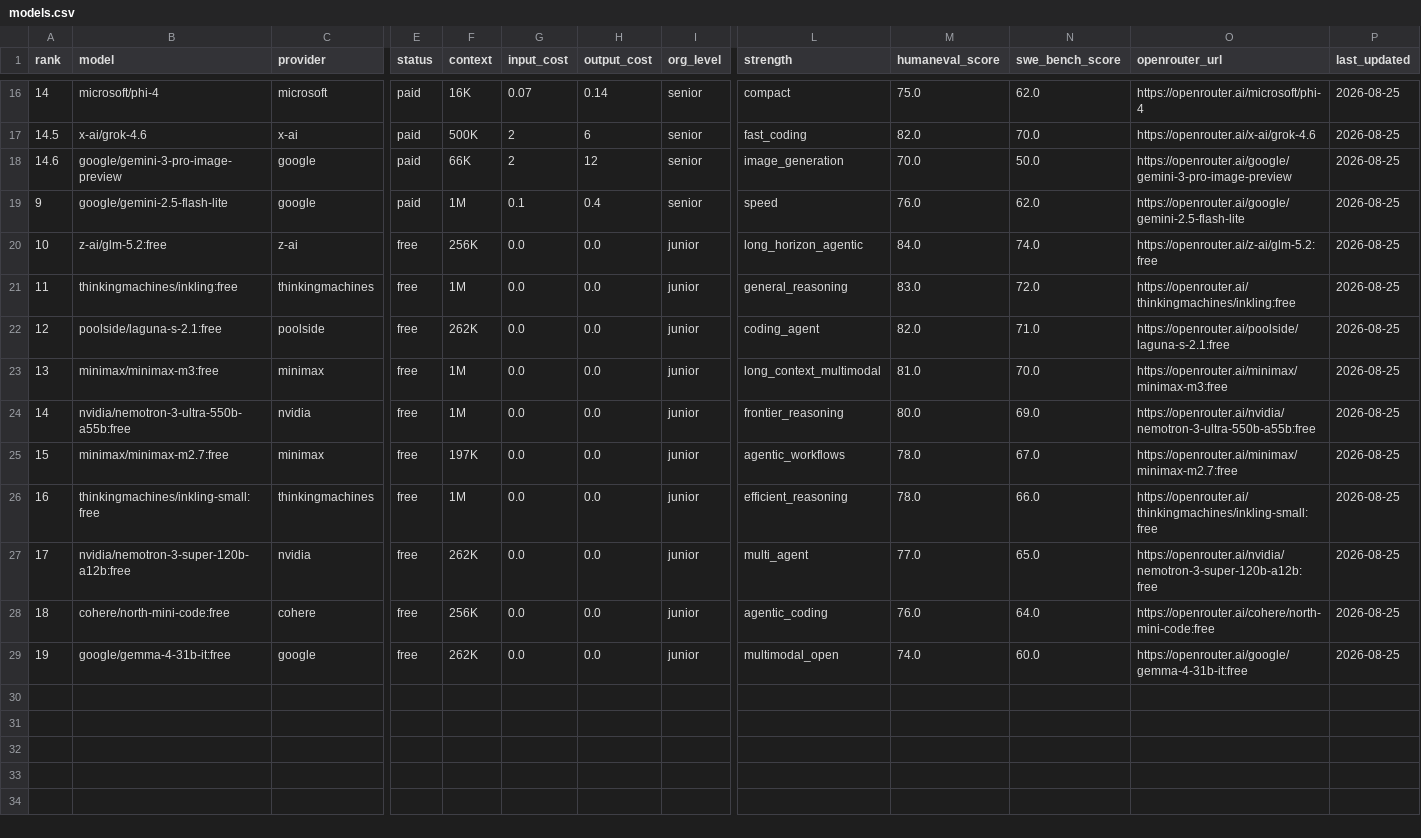
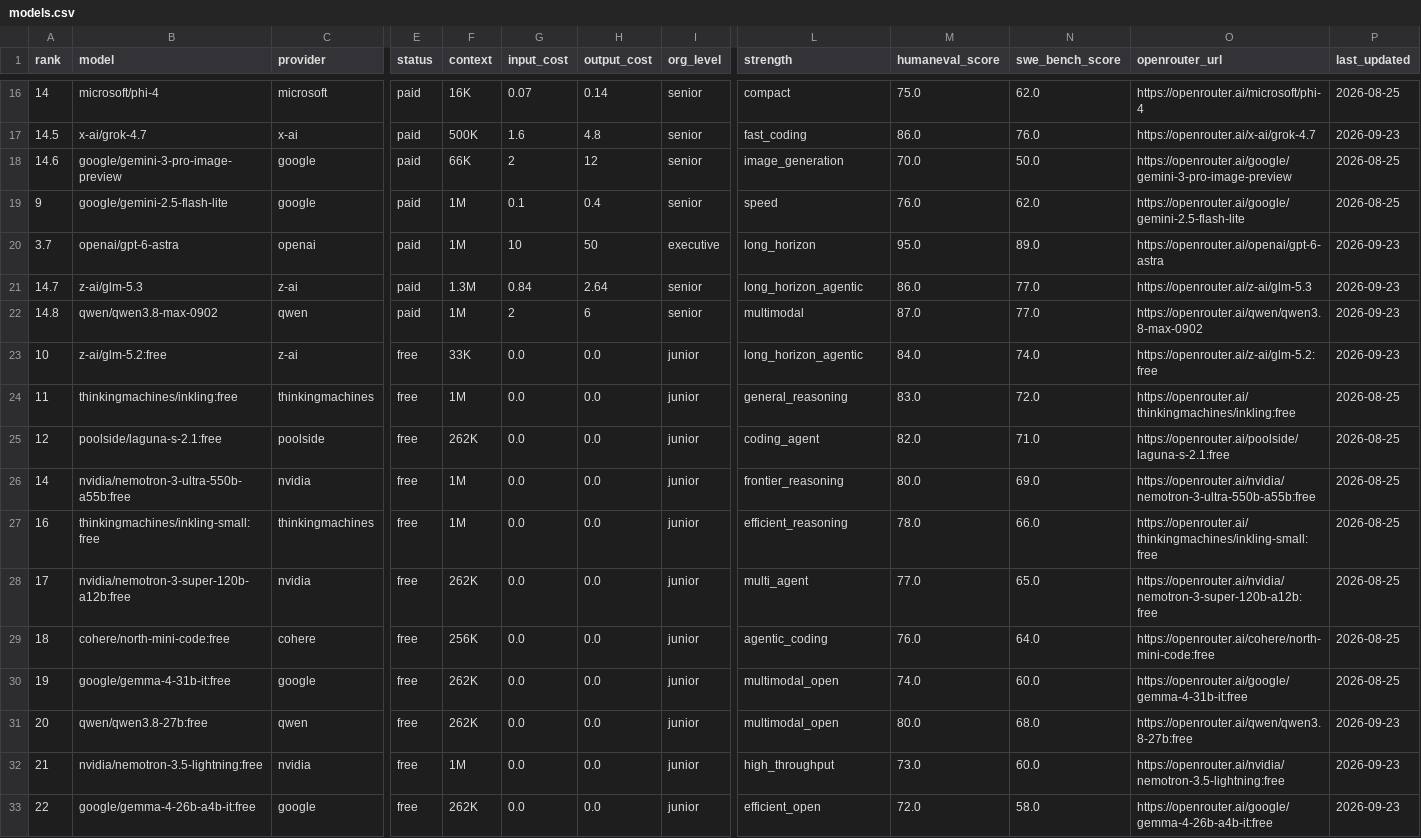
Before and after one commit to ByronWilliamsCPA/.claude, a CSV file: .claude/skills/panel/data/models.csv, drawn as a sheet; only a part is shown, gaps mark what is left out; removed rows and columns are numbered as before the commit, all else as after; rows hold the shown columns only; the diff covers the shown part only; the diff names each change by its address in the sheet, - before the commit and + after, or states it on an @@ line.

```diff
--- a/.claude/skills/panel/data/models.csv
+++ b/.claude/skills/panel/data/models.csv
-B17 (model): x-ai/grok-4.6
+B17 (model): x-ai/grok-4.7
-G17 (input_cost): 2
+G17 (input_cost): 1.6
-H17 (output_cost): 6
+H17 (output_cost): 4.8
-M17 (humaneval_score): 82.0
+M17 (humaneval_score): 86.0
-N17 (swe_bench_score): 70.0
+N17 (swe_bench_score): 76.0
-O17 (openrouter_url): https://openrouter.ai/x-ai/grok-4.6
+O17 (openrouter_url): https://openrouter.ai/x-ai/grok-4.7
-P17 (last_updated): 2026-08-25
+P17 (last_updated): 2026-09-23
+row 20: 3.7 | openai/gpt-6-astra | openai | paid | 1M | 10 | 50 | executive | long_horizon | 95.0 | 89.0 | https://openrouter.ai/openai/gpt-6-astra | 2026-09-23
+row 21: 14.7 | z-ai/glm-5.3 | z-ai | paid | 1.3M | 0.84 | 2.64 | senior | long_horizon_agentic | 86.0 | 77.0 | https://openrouter.ai/z-ai/glm-5.3 | 2026-09-23
+row 22: 14.8 | qwen/qwen3.8-max-0902 | qwen | paid | 1M | 2 | 6 | senior | multimodal | 87.0 | 77.0 | https://openrouter.ai/qwen/qwen3.8-max-0902 | 2026-09-23
-F23 (context): 256K
+F23 (context): 33K
-P23 (last_updated): 2026-08-25
+P23 (last_updated): 2026-09-23
-row 23: 13 | minimax/minimax-m3:free | minimax | free | 1M | 0.0 | 0.0 | junior | long_context_multimodal | 81.0 | 70.0 | https://openrouter.ai/minimax/minimax-m3:free | 2026-08-25
-row 25: 15 | minimax/minimax-m2.7:free | minimax | free | 197K | 0.0 | 0.0 | junior | agentic_workflows | 78.0 | 67.0 | https://openrouter.ai/minimax/minimax-m2.7:free | 2026-08-25
+row 31: 20 | qwen/qwen3.8-27b:free | qwen | free | 262K | 0.0 | 0.0 | junior | multimodal_open | 80.0 | 68.0 | https://openrouter.ai/qwen/qwen3.8-27b:free | 2026-09-23
+row 32: 21 | nvidia/nemotron-3.5-lightning:free | nvidia | free | 1M | 0.0 | 0.0 | junior | high_throughput | 73.0 | 60.0 | https://openrouter.ai/nvidia/nemotron-3.5-lightning:free | 2026-09-23
+row 33: 22 | google/gemma-4-26b-a4b-it:free | google | free | 262K | 0.0 | 0.0 | junior | efficient_open | 72.0 | 58.0 | https://openrouter.ai/google/gemma-4-26b-a4b-it:free | 2026-09-23
```
Also changed, not shown: 58 edited cells elsewhere in this file, 3 other files.
